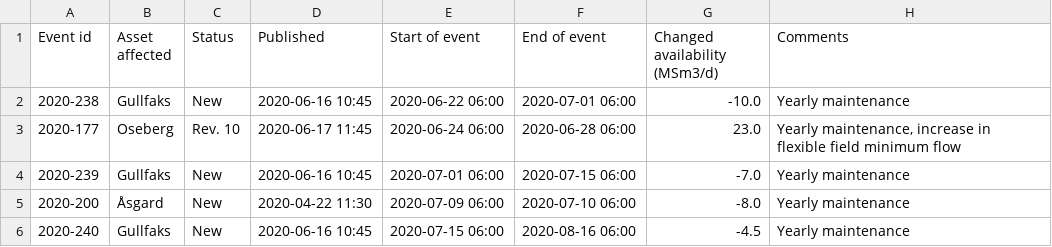
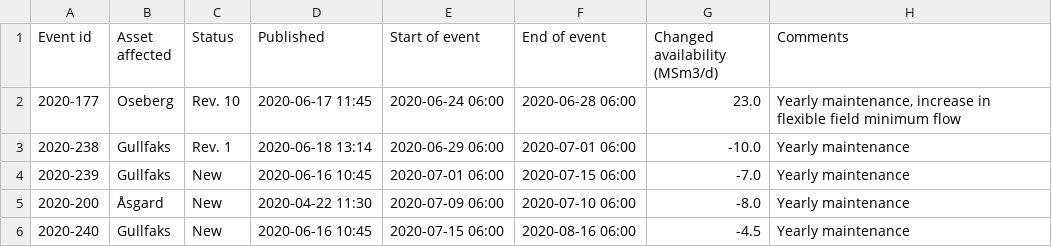
Before and after one commit to vangheq/GasData, a CSV file: data/GsscPlannedEventsFieldsAndProcessingPlants.csv, drawn as a sheet; only a part is shown; removed rows and columns are numbered as before the commit, all else as after; the diff names each change by its address in the sheet, - before the commit and + after, or states it on an @@ line.

```diff
--- a/data/GsscPlannedEventsFieldsAndProcessingPlants.csv
+++ b/data/GsscPlannedEventsFieldsAndProcessingPlants.csv
-row 2: 2020-238 | Gullfaks | New | 2020-06-16 10:45 | 2020-06-22 06:00 | 2020-07-01 06:00 | -10.0 | Yearly maintenance
+row 3: 2020-238 | Gullfaks | Rev. 1 | 2020-06-18 13:14 | 2020-06-29 06:00 | 2020-07-01 06:00 | -10.0 | Yearly maintenance
```
